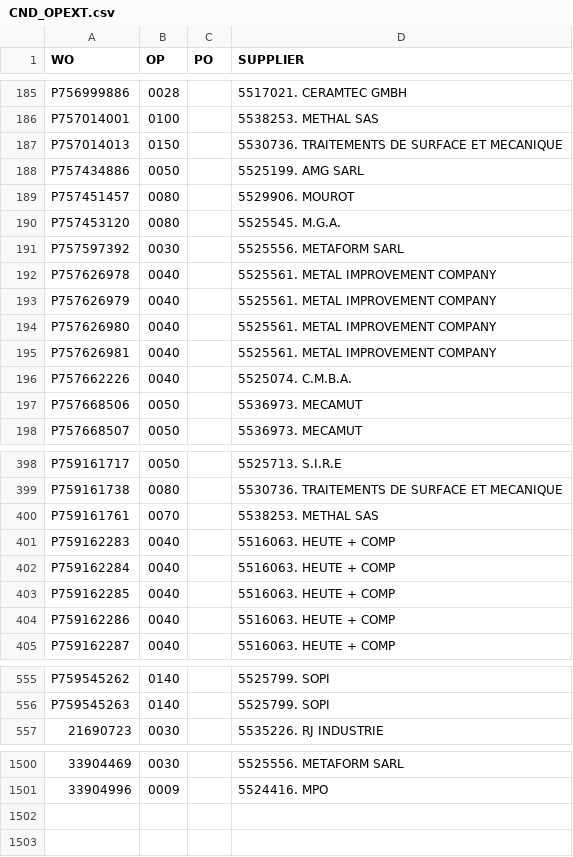
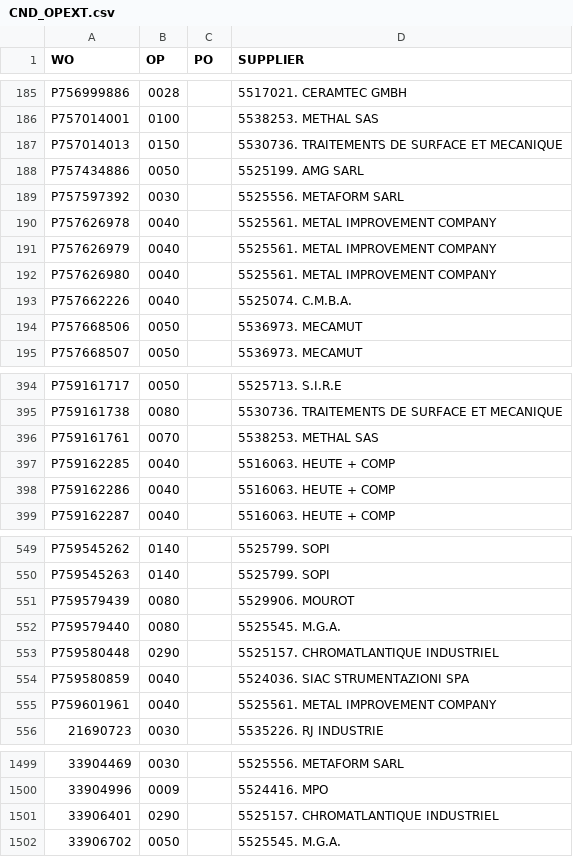
Before and after one commit to Visualys/Cyberplan, a CSV file: CND_OPEXT.csv, drawn as a sheet; only a part is shown, gaps mark what is left out; the diff covers the shown part only.

Commit message:
Updated on 2026-11-23 03:31:29

```diff
--- a/CND_OPEXT.csv
+++ b/CND_OPEXT.csv
@@ -188,4 +188,2 @@ P757014013;0150;;5530736. TRAITEMENTS DE SURFACE ET MECANIQUE
 P757434886;0050;;5525199. AMG SARL
-P757451457;0080;;5529906. MOUROT
-P757453120;0080;;5525545. M.G.A.
 P757597392;0030;;5525556. METAFORM SARL
@@ -194,3 +192,2 @@ P757626979;0040;;5525561. METAL IMPROVEMENT COMPANY
 P757626980;0040;;5525561. METAL IMPROVEMENT COMPANY
-P757626981;0040;;5525561. METAL IMPROVEMENT COMPANY
 P757662226;0040;;5525074. C.M.B.A.
@@ -400,4 +396,2 @@ P759161738;0080;;5530736. TRAITEMENTS DE SURFACE ET MECANIQUE
 P759161761;0070;;5538253. METHAL SAS
-P759162283;0040;;5516063. HEUTE + COMP
-P759162284;0040;;5516063. HEUTE + COMP
 P759162285;0040;;5516063. HEUTE + COMP
@@ -556,2 +550,7 @@ P759545262;0140;;5525799. SOPI
 P759545263;0140;;5525799. SOPI
+P759579439;0080;;5529906. MOUROT
+P759579440;0080;;5525545. M.G.A.
+P759580448;0290;;5525157. CHROMATLANTIQUE INDUSTRIEL
+P759580859;0040;;5524036. SIAC STRUMENTAZIONI SPA
+P759601961;0040;;5525561. METAL IMPROVEMENT COMPANY
 21690723;0030;;5535226. RJ INDUSTRIE
@@ -1501 +1500,3 @@ P759545263;0140;;5525799. SOPI
 33904996;0009;;5524416. MPO
+33906401;0290;;5525157. CHROMATLANTIQUE INDUSTRIEL
+33906702;0050;;5525545. M.G.A.
```
Also changed, not shown: 1 removed row elsewhere in this file.
